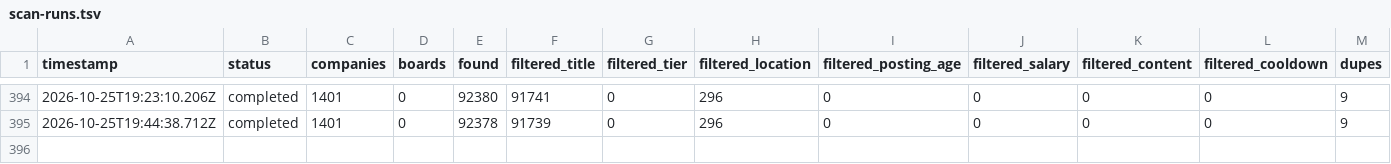
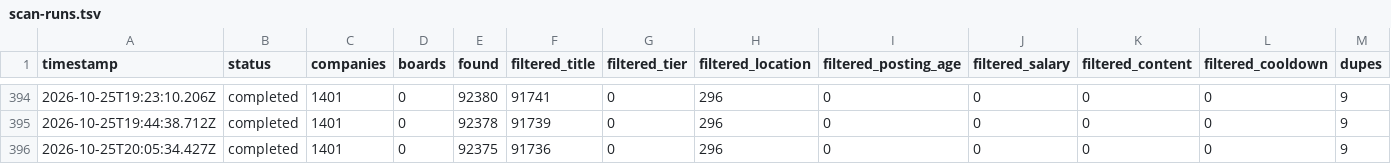
Before and after one commit to tanaymihani/intern-ops, a TSV file: data/scan-runs.tsv, drawn as a sheet; only a part is shown, gaps mark what is left out; rows hold the shown columns only; the diff names each change by its address in the sheet, - before the commit and + after, or states it on an @@ line.

```diff
--- a/data/scan-runs.tsv
+++ b/data/scan-runs.tsv
+row 396: 2026-10-25T20:05:34.427Z | completed | 1401 | 0 | 92375 | 91736 | 0 | 296 | 0 | 0 | 0 | 0 | 9
```
Also changed, not shown: 2 other files.
